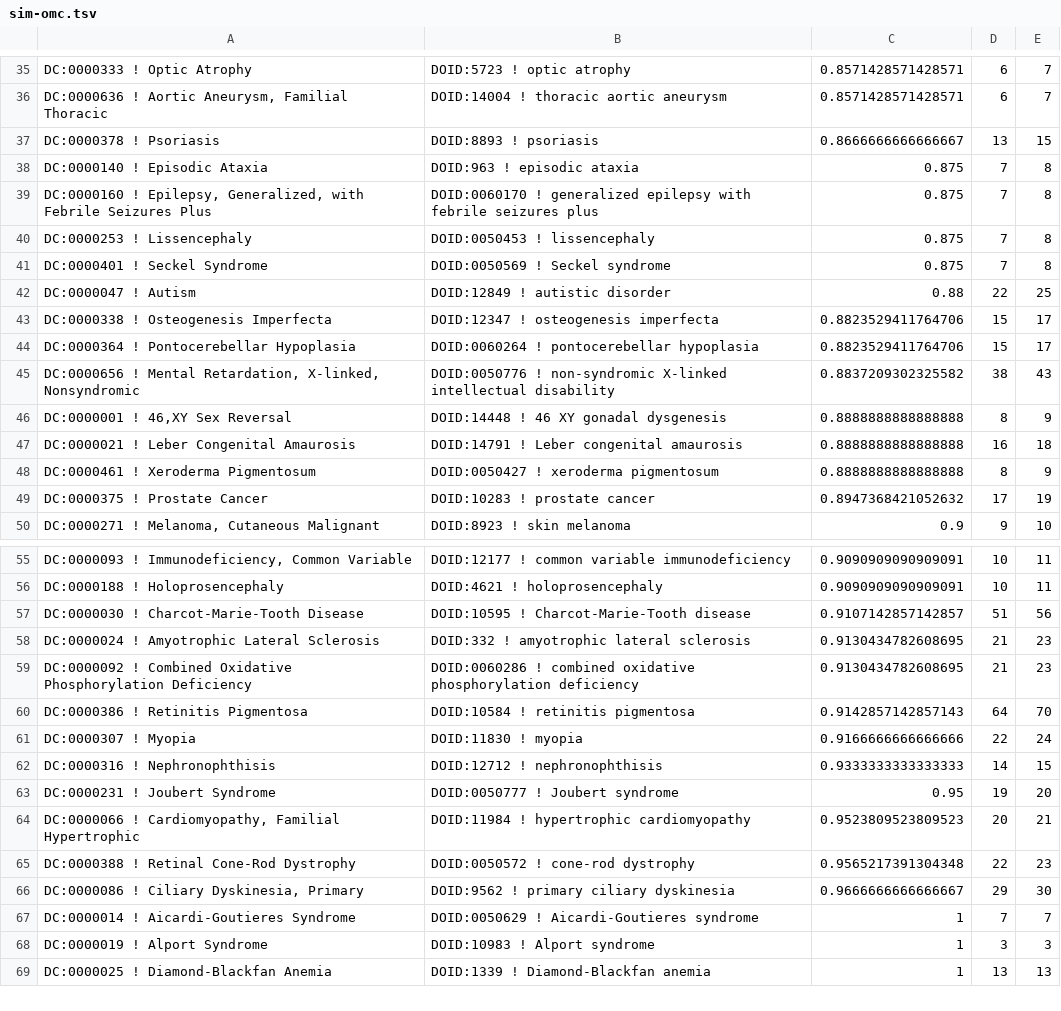
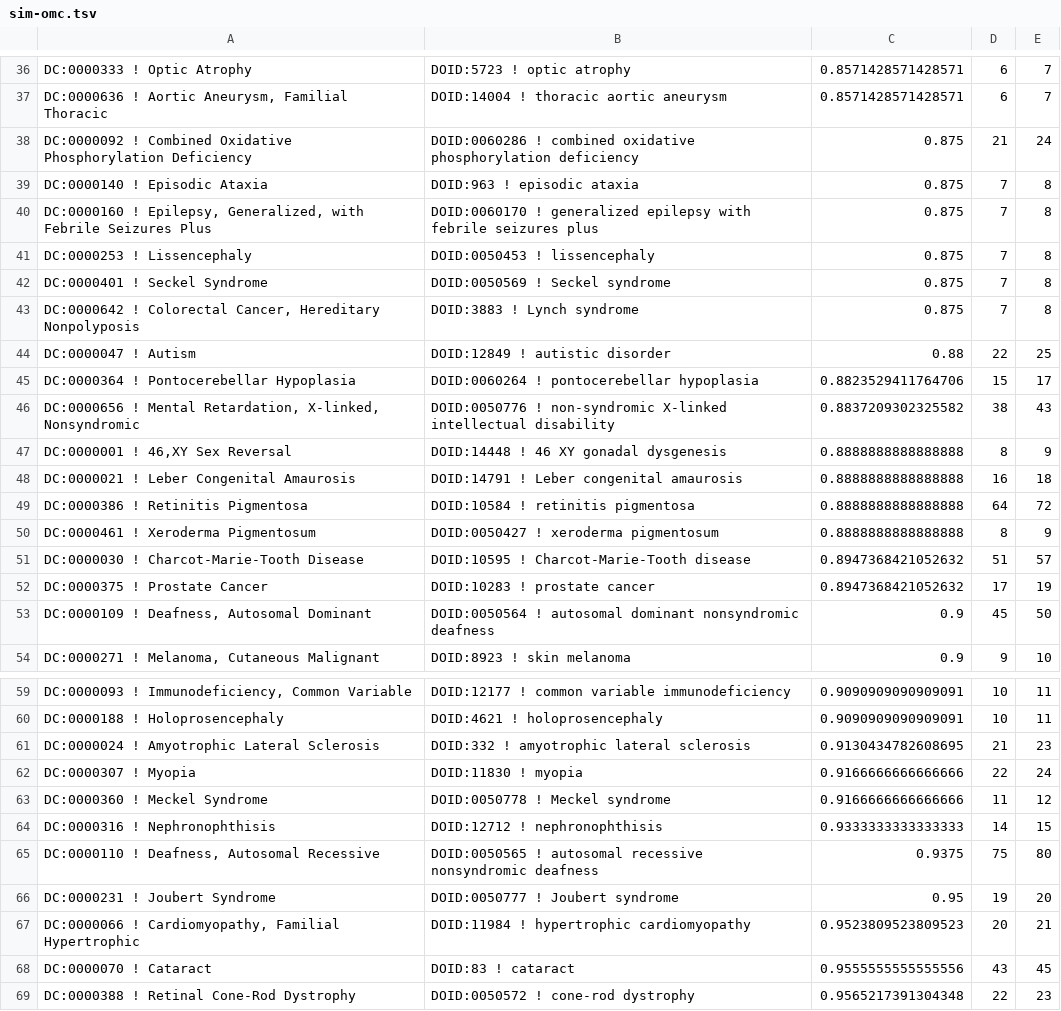
Before and after one commit to obophenotype/obsolete-hdo, a TSV file: src/experimental/sim-omc.tsv, drawn as a sheet; only a part is shown, gaps mark what is left out; the shorter side is filled out with more unchanged rows; the diff covers the shown part only.

```diff
--- a/src/experimental/sim-omc.tsv
+++ b/src/experimental/sim-omc.tsv
@@ -36,3 +37,3 @@ DC:0000333 ! Optic Atrophy	DOID:5723 ! optic atrophy	0.8571428571428571	6	7
 DC:0000636 ! Aortic Aneurysm, Familial Thoracic	DOID:14004 ! thoracic aortic aneurysm	0.8571428571428571	6	7
-DC:0000378 ! Psoriasis	DOID:8893 ! psoriasis	0.8666666666666667	13	15
+DC:0000092 ! Combined Oxidative Phosphorylation Deficiency	DOID:0060286 ! combined oxidative phosphorylation deficiency	0.875	21	24
 DC:0000140 ! Episodic Ataxia	DOID:963 ! episodic ataxia	0.875	7	8
@@ -41,4 +42,4 @@ DC:0000253 ! Lissencephaly	DOID:0050453 ! lissencephaly	0.875	7	8
 DC:0000401 ! Seckel Syndrome	DOID:0050569 ! Seckel syndrome	0.875	7	8
+DC:0000642 ! Colorectal Cancer, Hereditary Nonpolyposis	DOID:3883 ! Lynch syndrome	0.875	7	8
 DC:0000047 ! Autism	DOID:12849 ! autistic disorder	0.88	22	25
-DC:0000338 ! Osteogenesis Imperfecta	DOID:12347 ! osteogenesis imperfecta	0.8823529411764706	15	17
 DC:0000364 ! Pontocerebellar Hypoplasia	DOID:0060264 ! pontocerebellar hypoplasia	0.8823529411764706	15	17
@@ -47,4 +48,7 @@ DC:0000001 ! 46,XY Sex Reversal	DOID:14448 ! 46 XY gonadal dysgenesis	0.88888888
 DC:0000021 ! Leber Congenital Amaurosis	DOID:14791 ! Leber congenital amaurosis	0.8888888888888888	16	18
+DC:0000386 ! Retinitis Pigmentosa	DOID:10584 ! retinitis pigmentosa	0.8888888888888888	64	72
 DC:0000461 ! Xeroderma Pigmentosum	DOID:0050427 ! xeroderma pigmentosum	0.8888888888888888	8	9
+DC:0000030 ! Charcot-Marie-Tooth Disease	DOID:10595 ! Charcot-Marie-Tooth disease	0.8947368421052632	51	57
 DC:0000375 ! Prostate Cancer	DOID:10283 ! prostate cancer	0.8947368421052632	17	19
+DC:0000109 ! Deafness, Autosomal Dominant	DOID:0050564 ! autosomal dominant nonsyndromic deafness	0.9	45	50
 DC:0000271 ! Melanoma, Cutaneous Malignant	DOID:8923 ! skin melanoma	0.9	9	10
@@ -56,10 +60,10 @@ DC:0000093 ! Immunodeficiency, Common Variable	DOID:12177 ! common variable immu
 DC:0000188 ! Holoprosencephaly	DOID:4621 ! holoprosencephaly	0.9090909090909091	10	11
-DC:0000030 ! Charcot-Marie-Tooth Disease	DOID:10595 ! Charcot-Marie-Tooth disease	0.9107142857142857	51	56
 DC:0000024 ! Amyotrophic Lateral Sclerosis	DOID:332 ! amyotrophic lateral sclerosis	0.9130434782608695	21	23
-DC:0000092 ! Combined Oxidative Phosphorylation Deficiency	DOID:0060286 ! combined oxidative phosphorylation deficiency	0.9130434782608695	21	23
-DC:0000386 ! Retinitis Pigmentosa	DOID:10584 ! retinitis pigmentosa	0.9142857142857143	64	70
 DC:0000307 ! Myopia	DOID:11830 ! myopia	0.9166666666666666	22	24
+DC:0000360 ! Meckel Syndrome	DOID:0050778 ! Meckel syndrome	0.9166666666666666	11	12
 DC:0000316 ! Nephronophthisis	DOID:12712 ! nephronophthisis	0.9333333333333333	14	15
+DC:0000110 ! Deafness, Autosomal Recessive	DOID:0050565 ! autosomal recessive nonsyndromic deafness	0.9375	75	80
 DC:0000231 ! Joubert Syndrome	DOID:0050777 ! Joubert syndrome	0.95	19	20
 DC:0000066 ! Cardiomyopathy, Familial Hypertrophic	DOID:11984 ! hypertrophic cardiomyopathy	0.9523809523809523	20	21
+DC:0000070 ! Cataract	DOID:83 ! cataract	0.9555555555555556	43	45
 DC:0000388 ! Retinal Cone-Rod Dystrophy	DOID:0050572 ! cone-rod dystrophy	0.9565217391304348	22	23
```
Also changed, not shown: 5 added rows and 3 removed rows elsewhere in this file, src/experimental/align-doid-to-omc.tsv, src/experimental/mondo_unclassified.tsv, 9 other files.
